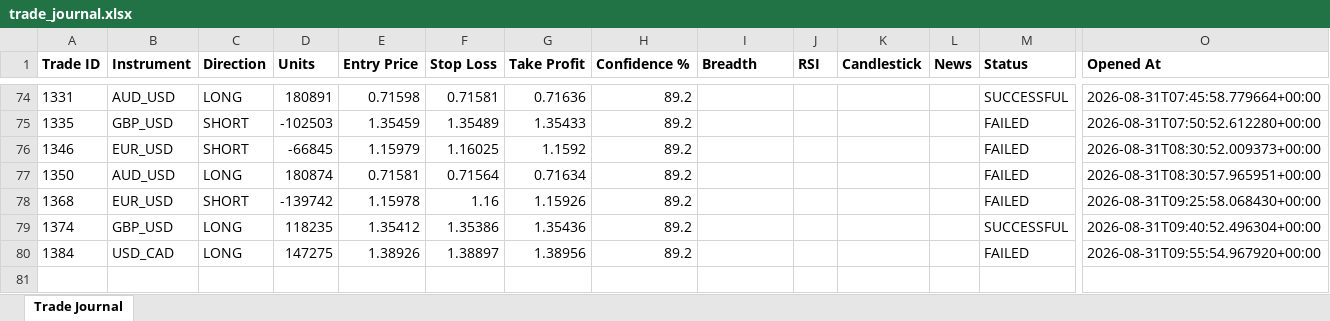
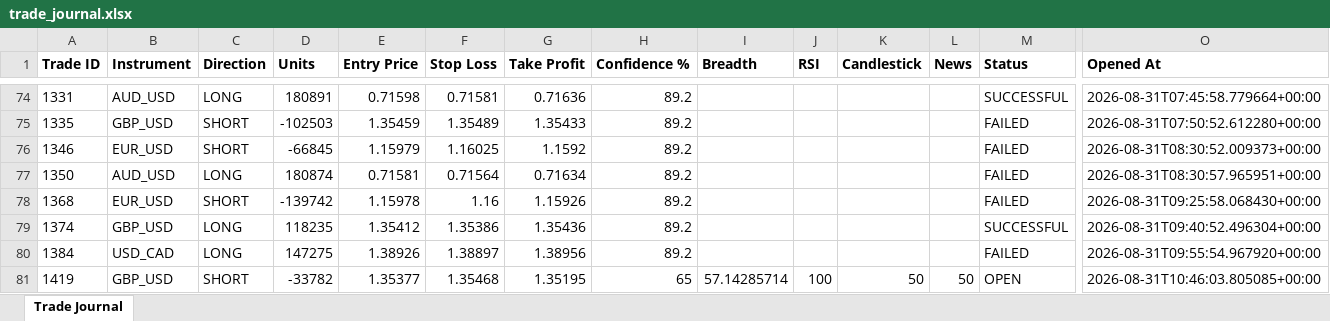
Before and after one commit to wxthesparthaaa/Claude-Forex-Agent, an Excel workbook: trade_journal.xlsx, sheet Trade Journal, drawn as a sheet; only a part is shown, gaps mark what is left out; values as stored, in another font and other column widths than the file's, no borders; rows hold the shown columns only; the diff names each change by its address in the sheet, - before the commit and + after, or states it on an @@ line.

Commit message:
Update trade_journal.xlsx

```diff
--- a/trade_journal.xlsx (sheet Trade Journal)
+++ b/trade_journal.xlsx (sheet Trade Journal)
+row 81: 1419 | GBP_USD | SHORT | -33782 | 1.35377 | 1.35468 | 1.35195 | 65 | 57.14285714 | 100 | 50 | 50 | OPEN | 2026-08-31T10:46:03.805085+00:00
```
